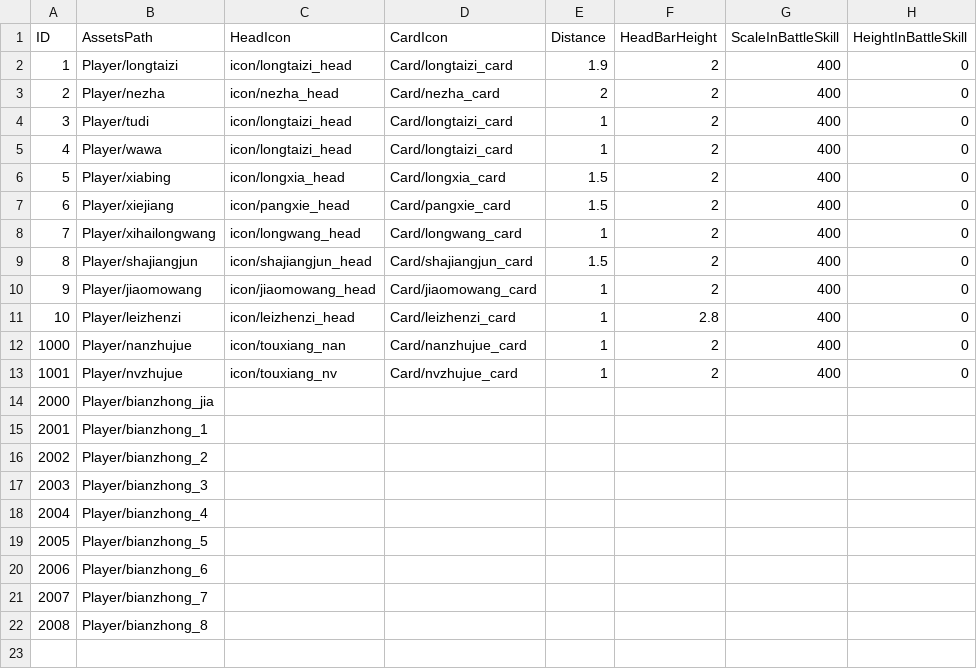
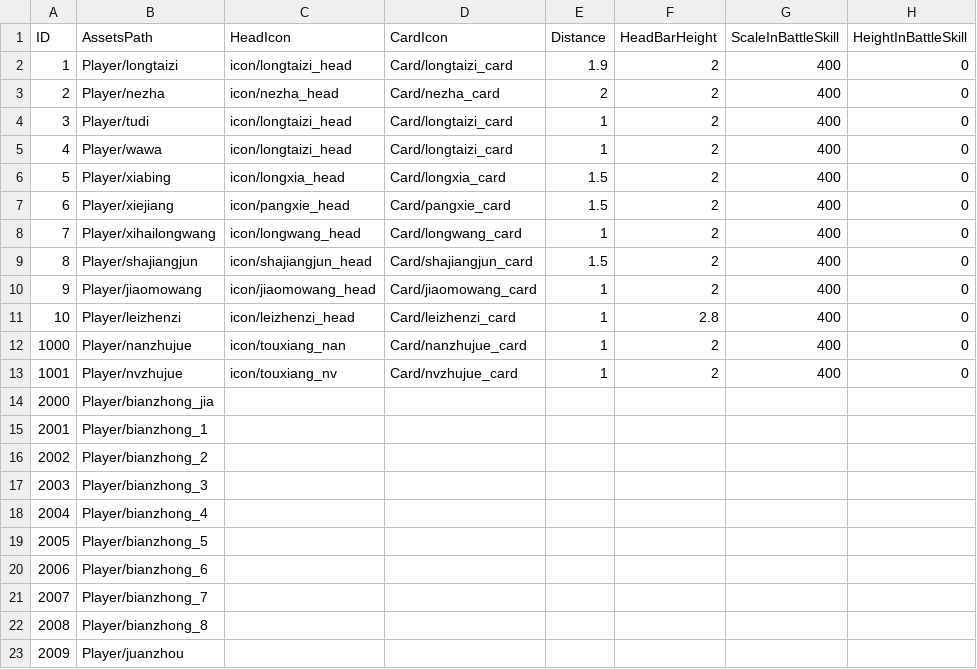
Before and after one commit to kevinnewkevin/xiyou, a CSV file: trunk/config/tables/DisPlay.csv, drawn as a sheet.

```diff
--- a/trunk/config/tables/DisPlay.csv
+++ b/trunk/config/tables/DisPlay.csv
@@ -22 +22,2 @@ ID,AssetsPath,HeadIcon,CardIcon,Distance,HeadBarHeight,ScaleInBattleSkill,Height
 2008,Player/bianzhong_8,,,,,,
+2009,Player/juanzhou,,,,,,
```
Also changed, not shown: trunk/config/tables/Npc.csv, 1 other file.
